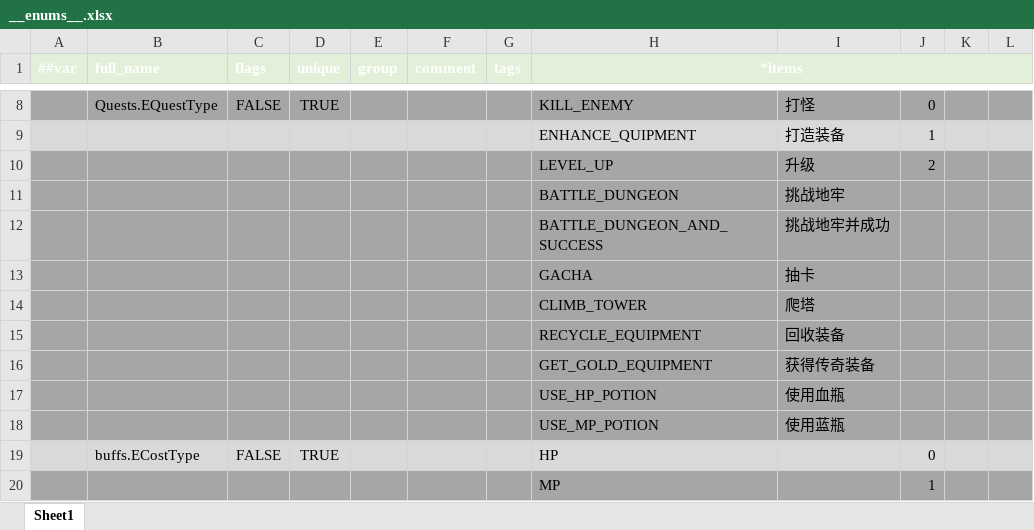
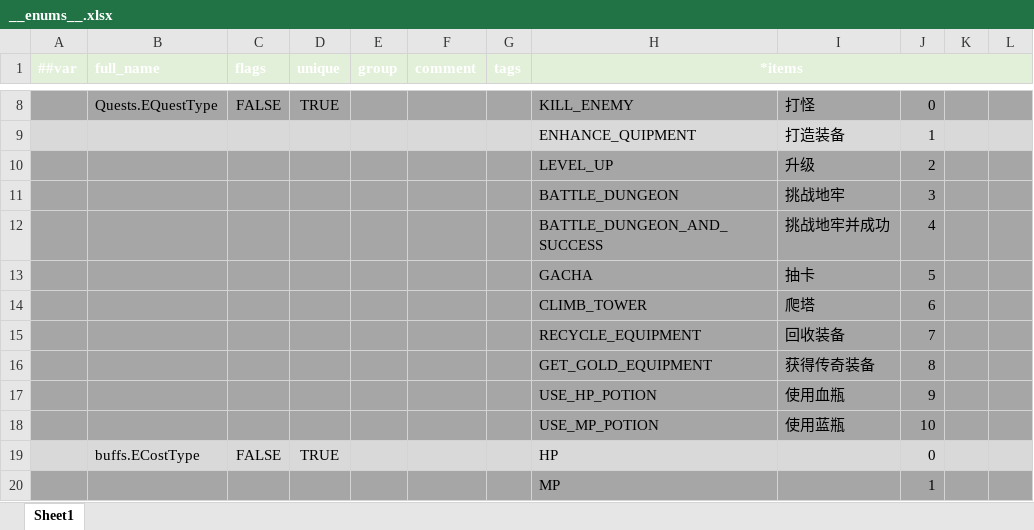
Before and after one commit to Abab-bk/AwesomeRPG, an Excel workbook: tools/luban/Datas/__enums__.xlsx, sheet Sheet1, drawn as a sheet; only a part is shown, gaps mark what is left out; values as stored, in another font and other column widths than the file's, no borders; the diff names each change by its address in the sheet, - before the commit and + after, or states it on an @@ line.

```diff
--- a/tools/luban/Datas/__enums__.xlsx (sheet Sheet1)
+++ b/tools/luban/Datas/__enums__.xlsx (sheet Sheet1)
-J11: (empty)
+J11: 3
-J12: (empty)
+J12: 4
-J13: (empty)
+J13: 5
-J14: (empty)
+J14: 6
-J15: (empty)
+J15: 7
-J16: (empty)
+J16: 8
-J17: (empty)
+J17: 9
-J18: (empty)
+J18: 10
```
Also changed, not shown: tools/luban/Datas/Buffs.xlsx, 9 other files.
